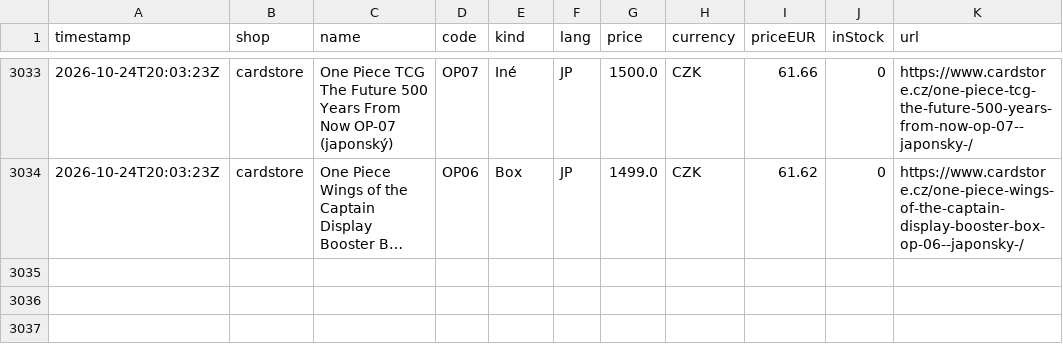
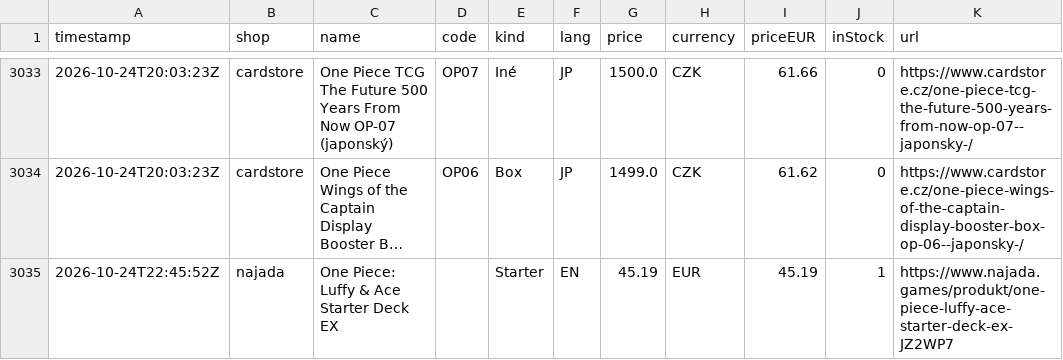
Before and after one commit to factoryofcrazy-coder/onepiece-ceny, a CSV file: data/history.csv, drawn as a sheet; only a part is shown, gaps mark what is left out; long unchanged cells end in …; the diff names each change by its address in the sheet, - before the commit and + after, or states it on an @@ line.

```diff
--- a/data/history.csv
+++ b/data/history.csv
+row 3035: 2026-10-24T22:45:52Z | najada | One Piece: Luffy & Ace Starter Deck EX |  | Starter | EN | 45.19 | EUR | 45.19 | 1 | https://www.najada.games/produkt/one-piece-luffy-ace-starter-deck-ex-JZ2WP7
```
Also changed, not shown: 3 other files.
